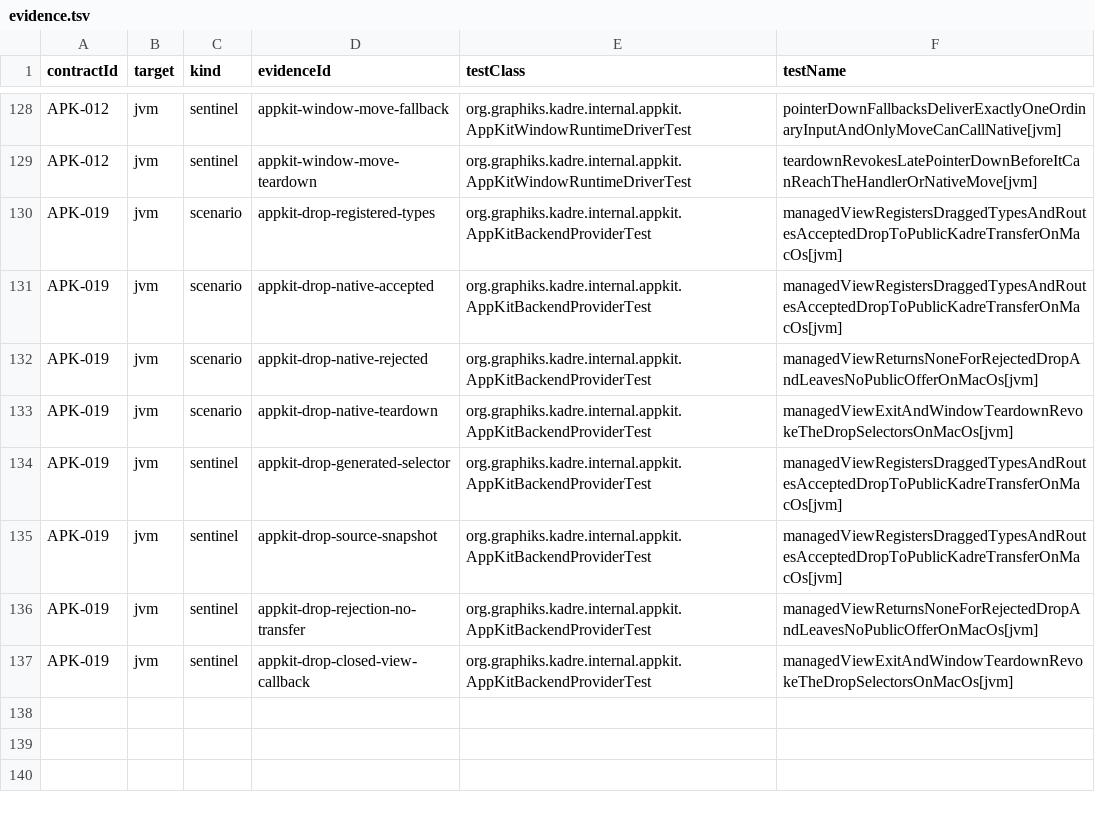
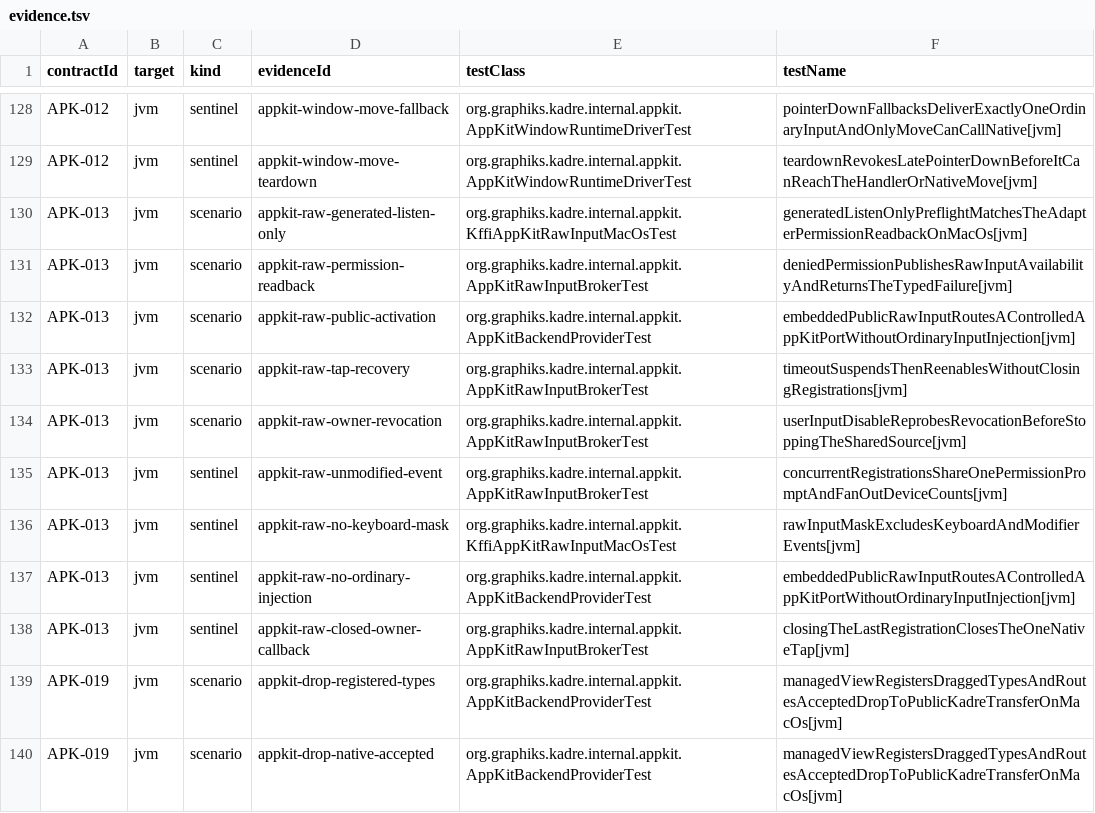
Before and after one commit to ygdrasil-io/poc-koreos, a TSV file: kadre/backend/appkit/contracts/evidence.tsv, drawn as a sheet; only a part is shown, gaps mark what is left out; the shorter side is filled out with more unchanged rows.

Commit message:
feat(contracts): activate appkit raw input evidence

```diff
--- a/kadre/backend/appkit/contracts/evidence.tsv
+++ b/kadre/backend/appkit/contracts/evidence.tsv
@@ -129,2 +129,11 @@ APK-012	jvm	sentinel	appkit-window-move-fallback	org.graphiks.kadre.internal.app
 APK-012	jvm	sentinel	appkit-window-move-teardown	org.graphiks.kadre.internal.appkit.AppKitWindowRuntimeDriverTest	teardownRevokesLatePointerDownBeforeItCanReachTheHandlerOrNativeMove[jvm]
+APK-013	jvm	scenario	appkit-raw-generated-listen-only	org.graphiks.kadre.internal.appkit.KffiAppKitRawInputMacOsTest	generatedListenOnlyPreflightMatchesTheAdapterPermissionReadbackOnMacOs[jvm]
+APK-013	jvm	scenario	appkit-raw-permission-readback	org.graphiks.kadre.internal.appkit.AppKitRawInputBrokerTest	deniedPermissionPublishesRawInputAvailabilityAndReturnsTheTypedFailure[jvm]
+APK-013	jvm	scenario	appkit-raw-public-activation	org.graphiks.kadre.internal.appkit.AppKitBackendProviderTest	embeddedPublicRawInputRoutesAControlledAppKitPortWithoutOrdinaryInputInjection[jvm]
+APK-013	jvm	scenario	appkit-raw-tap-recovery	org.graphiks.kadre.internal.appkit.AppKitRawInputBrokerTest	timeoutSuspendsThenReenablesWithoutClosingRegistrations[jvm]
+APK-013	jvm	scenario	appkit-raw-owner-revocation	org.graphiks.kadre.internal.appkit.AppKitRawInputBrokerTest	userInputDisableReprobesRevocationBeforeStoppingTheSharedSource[jvm]
+APK-013	jvm	sentinel	appkit-raw-unmodified-event	org.graphiks.kadre.internal.appkit.AppKitRawInputBrokerTest	concurrentRegistrationsShareOnePermissionPromptAndFanOutDeviceCounts[jvm]
+APK-013	jvm	sentinel	appkit-raw-no-keyboard-mask	org.graphiks.kadre.internal.appkit.KffiAppKitRawInputMacOsTest	rawInputMaskExcludesKeyboardAndModifierEvents[jvm]
+APK-013	jvm	sentinel	appkit-raw-no-ordinary-injection	org.graphiks.kadre.internal.appkit.AppKitBackendProviderTest	embeddedPublicRawInputRoutesAControlledAppKitPortWithoutOrdinaryInputInjection[jvm]
+APK-013	jvm	sentinel	appkit-raw-closed-owner-callback	org.graphiks.kadre.internal.appkit.AppKitRawInputBrokerTest	closingTheLastRegistrationClosesTheOneNativeTap[jvm]
 APK-019	jvm	scenario	appkit-drop-registered-types	org.graphiks.kadre.internal.appkit.AppKitBackendProviderTest	managedViewRegistersDraggedTypesAndRoutesAcceptedDropToPublicKadreTransferOnMacOs[jvm]
```
Also changed, not shown: 11 other files.
